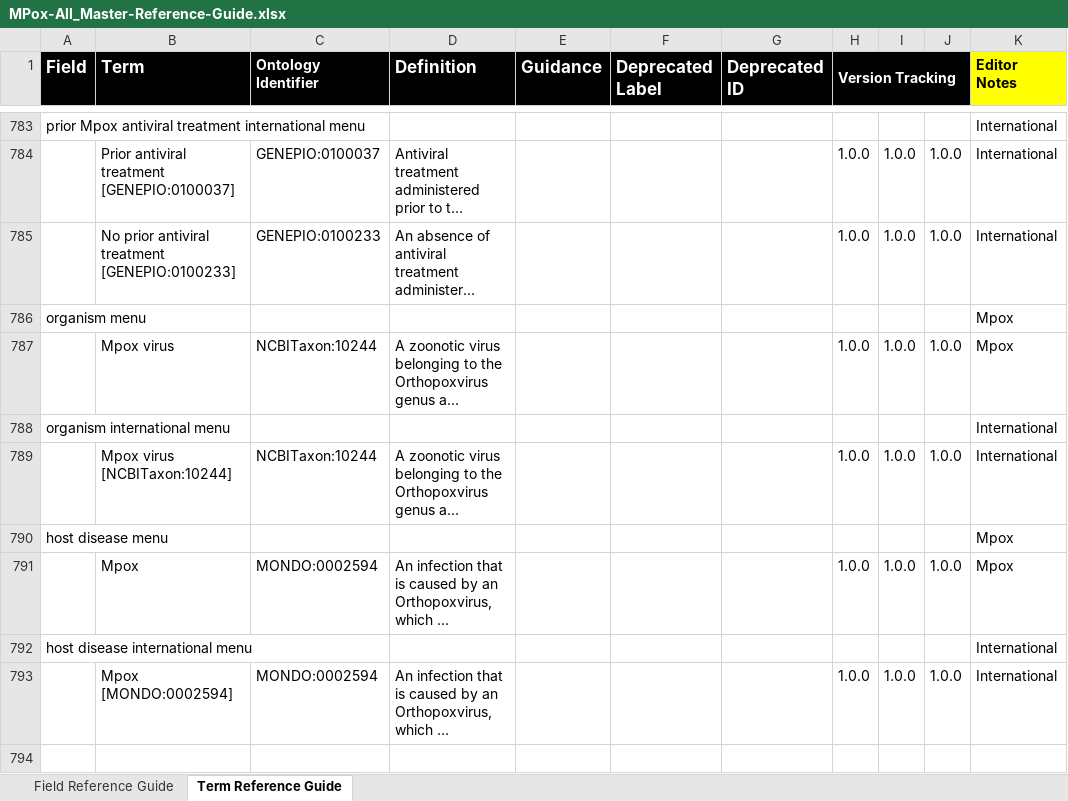
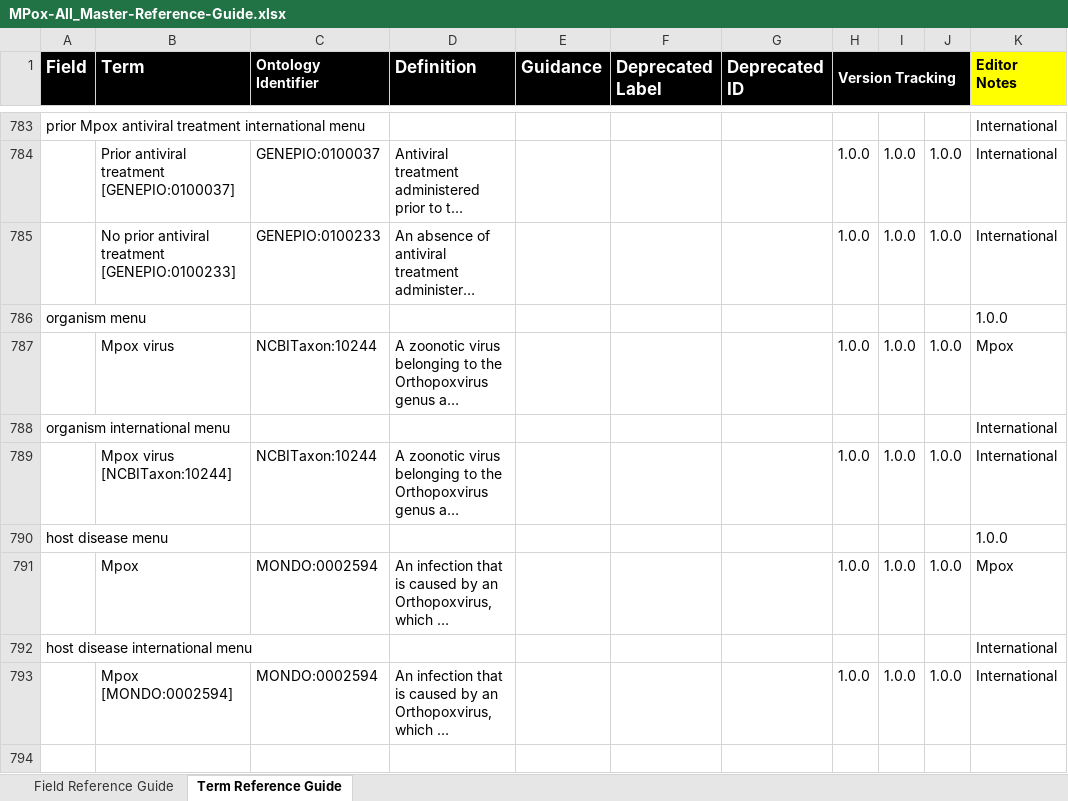
Before and after one commit to cidgoh/MPox_Contextual_Data_Specification, an Excel workbook: Reference Guide/MPox-All_Master-Reference-Guide.xlsx, sheet Term Reference Guide, drawn as a sheet; only a part is shown, gaps mark what is left out; long unchanged cells end in …; values as stored, in another font and other column widths than the file's, no borders; charts and pictures and conditional formats not drawn; the diff covers the shown part only; the diff names each change by its address in the sheet, - before the commit and + after, or states it on an @@ line.

Commit message:
Update MPox-All_Master-Reference-Guide.xlsx

```diff
--- a/Reference Guide/MPox-All_Master-Reference-Guide.xlsx (sheet Term Reference Guide)
+++ b/Reference Guide/MPox-All_Master-Reference-Guide.xlsx (sheet Term Reference Guide)
-K786 (Editor Notes): Mpox
+K786 (Editor Notes): 1.0.0
-K790 (Editor Notes): Mpox
+K790 (Editor Notes): 1.0.0
```
Also changed, not shown: 49 edited cells elsewhere in this sheet, sheet Field Reference Guide, hidden cells.
